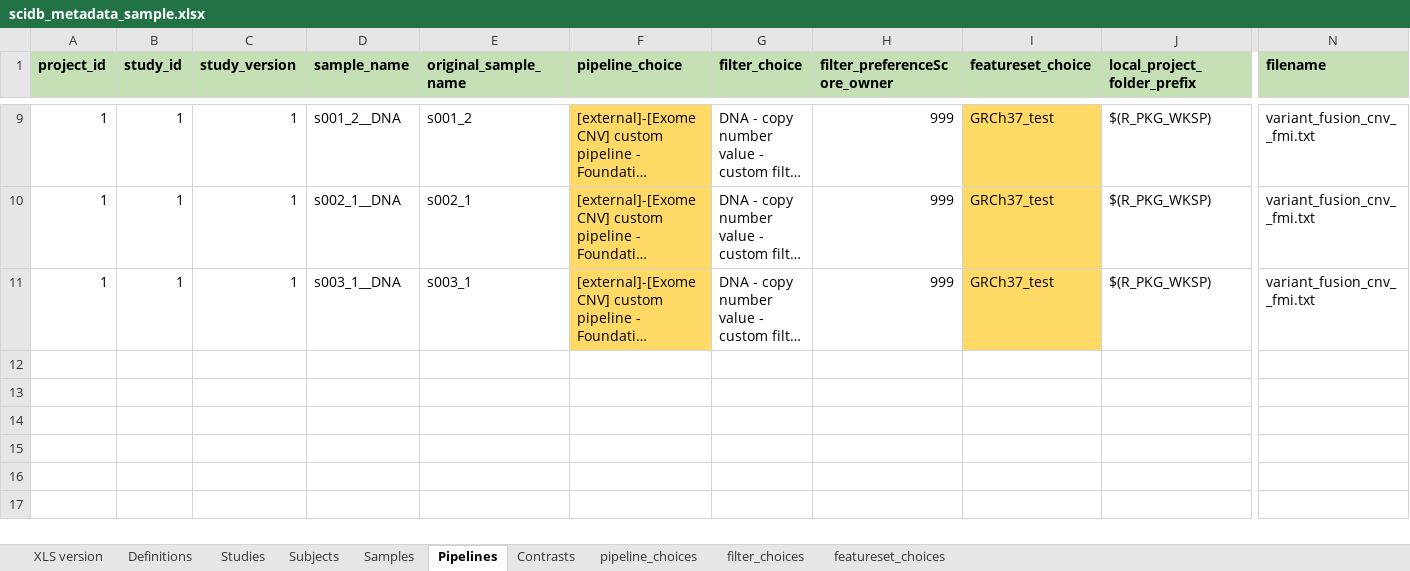
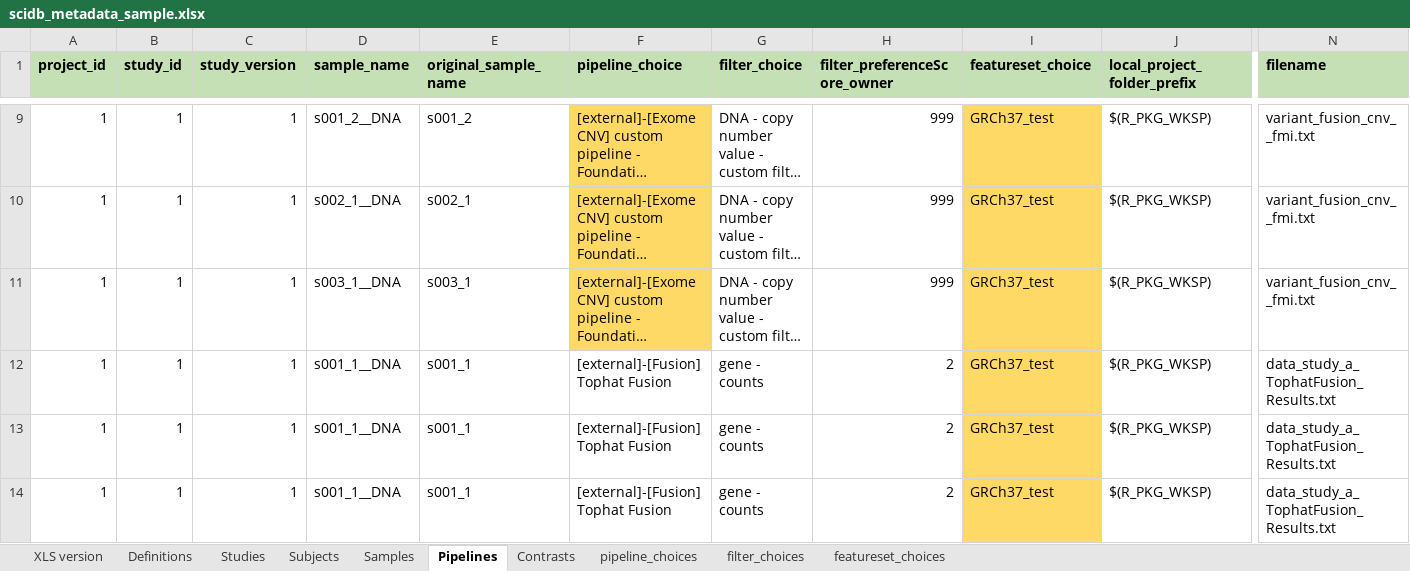
Before and after one commit to aadamk/revealgenomics, an Excel workbook: inst/extdata/scidb_metadata_sample.xlsx, sheet Pipelines, drawn as a sheet; only a part is shown, gaps mark what is left out; long unchanged cells end in …; values as stored, in another font and other column widths than the file's, no borders; rows hold the shown columns only; the diff names each change by its address in the sheet, - before the commit and + after, or states it on an @@ line.

Commit message:
add data and excel file links for Tophat Fusion
- add data file with 3 samples worth of data
- Excel file
    + add new samples to Sample sheet
    + add rows for new file in Pipelines sheet

```diff
--- a/inst/extdata/scidb_metadata_sample.xlsx (sheet Pipelines)
+++ b/inst/extdata/scidb_metadata_sample.xlsx (sheet Pipelines)
+row 12: 1 | 1 | 1 | s001_1__DNA | s001_1 | [external]-[Fusion] Tophat Fusion | gene - counts | 2 | GRCh37_test | $(R_PKG_WKSP) | data_study_a_TophatFusion_Results.txt
+row 13: 1 | 1 | 1 | s001_1__DNA | s001_1 | [external]-[Fusion] Tophat Fusion | gene - counts | 2 | GRCh37_test | $(R_PKG_WKSP) | data_study_a_TophatFusion_Results.txt
+row 14: 1 | 1 | 1 | s001_1__DNA | s001_1 | [external]-[Fusion] Tophat Fusion | gene - counts | 2 | GRCh37_test | $(R_PKG_WKSP) | data_study_a_TophatFusion_Results.txt
```
Also changed, not shown: sheet Samples, 1 other file.
